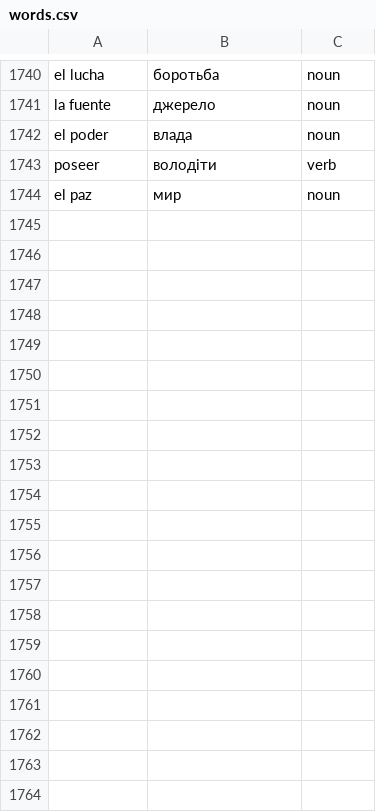
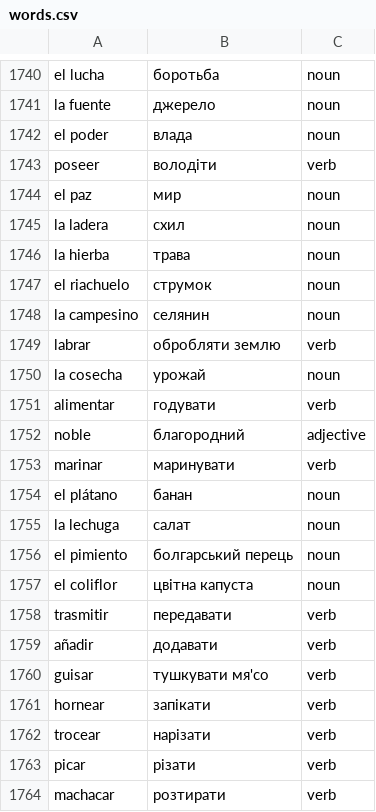
Before and after one commit to Alexander778/spanish-quiz-react, a CSV file: src/data/words.csv, drawn as a sheet; only a part is shown, gaps mark what is left out; the diff covers the shown part only.

Commit message:
Update words

```diff
--- a/src/data/words.csv
+++ b/src/data/words.csv
@@ -1744 +1744,21 @@ poseer,володіти,verb
 el paz,мир,noun
+la ladera,схил,noun
+la hierba,трава,noun
+el riachuelo,струмок,noun
+la campesino,селянин,noun
+labrar,обробляти землю,verb
+la cosecha,урожай,noun
+alimentar,годувати,verb
+noble,благородний,adjective
+marinar,маринувати,verb
+el plátano,банан,noun
+la lechuga,салат,noun
+el pimiento,болгарський перець,noun
+el coliflor,цвітна капуста,noun
+trasmitir,передавати,verb
+añadir,додавати,verb
+guisar,тушкувати мя'со,verb
+hornear,запікати,verb
+trocear,нарізати,verb
+picar,різати,verb
+machacar,розтирати,verb
```
Also changed, not shown: 9 added rows elsewhere in this file, 1 other file.
